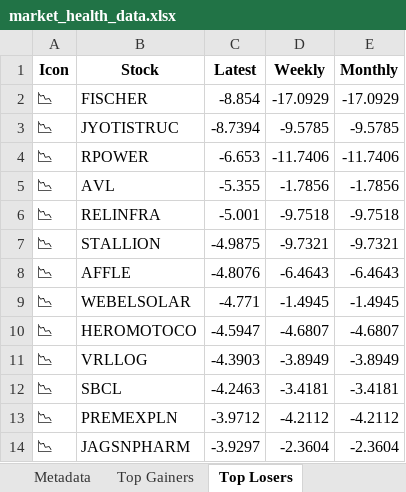
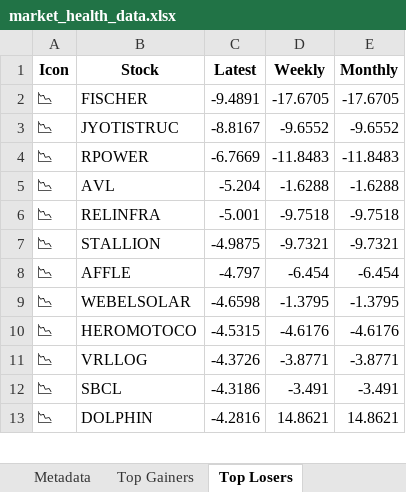
Before and after one commit to twyvernss/market-health-data, an Excel workbook: market_health_data.xlsx, sheet Top Losers, drawn as a sheet; only a part is shown; values as stored, in another font and other column widths than the file's, no borders; removed rows and columns are numbered as before the commit, all else as after; the diff covers the shown part only; the diff names each change by its address in the sheet, - before the commit and + after, or states it on an @@ line.

```diff
--- a/market_health_data.xlsx (sheet Top Losers)
+++ b/market_health_data.xlsx (sheet Top Losers)
-C2 (Latest): -8.854
+C2 (Latest): -9.4891
-D2 (Weekly): -17.0929
+D2 (Weekly): -17.6705
-E2 (Monthly): -17.0929
+E2 (Monthly): -17.6705
-C3 (Latest): -8.7394
+C3 (Latest): -8.8167
-D3 (Weekly): -9.5785
+D3 (Weekly): -9.6552
-E3 (Monthly): -9.5785
+E3 (Monthly): -9.6552
-C4 (Latest): -6.653
+C4 (Latest): -6.7669
-D4 (Weekly): -11.7406
+D4 (Weekly): -11.8483
-E4 (Monthly): -11.7406
+E4 (Monthly): -11.8483
-C5 (Latest): -5.355
+C5 (Latest): -5.204
-D5 (Weekly): -1.7856
+D5 (Weekly): -1.6288
-E5 (Monthly): -1.7856
+E5 (Monthly): -1.6288
-C8 (Latest): -4.8076
+C8 (Latest): -4.797
-D8 (Weekly): -6.4643
+D8 (Weekly): -6.454
-E8 (Monthly): -6.4643
+E8 (Monthly): -6.454
-C9 (Latest): -4.771
+C9 (Latest): -4.6598
-D9 (Weekly): -1.4945
+D9 (Weekly): -1.3795
-E9 (Monthly): -1.4945
+E9 (Monthly): -1.3795
-C10 (Latest): -4.5947
+C10 (Latest): -4.5315
-D10 (Weekly): -4.6807
+D10 (Weekly): -4.6176
-E10 (Monthly): -4.6807
+E10 (Monthly): -4.6176
-C11 (Latest): -4.3903
+C11 (Latest): -4.3726
-D11 (Weekly): -3.8949
+D11 (Weekly): -3.8771
-E11 (Monthly): -3.8949
+E11 (Monthly): -3.8771
-C12 (Latest): -4.2463
+C12 (Latest): -4.3186
-D12 (Weekly): -3.4181
+D12 (Weekly): -3.491
-E12 (Monthly): -3.4181
+E12 (Monthly): -3.491
-row 13: 📉 | PREMEXPLN | -3.9712 | -4.2112 | -4.2112
-row 14: 📉 | JAGSNPHARM | -3.9297 | -2.3604 | -2.3604
+row 13: 📉 | DOLPHIN | -4.2816 | 14.8621 | 14.8621
```
Also changed, not shown: 31 added rows, 30 removed rows and 60 edited cells elsewhere in this sheet, sheet Industry Analysis, sheet Top Gainers, sheet 2 Week Return, sheet 1 Month Performance, sheet 1 Year Return, sheet Stock List, 2 more sheets.
